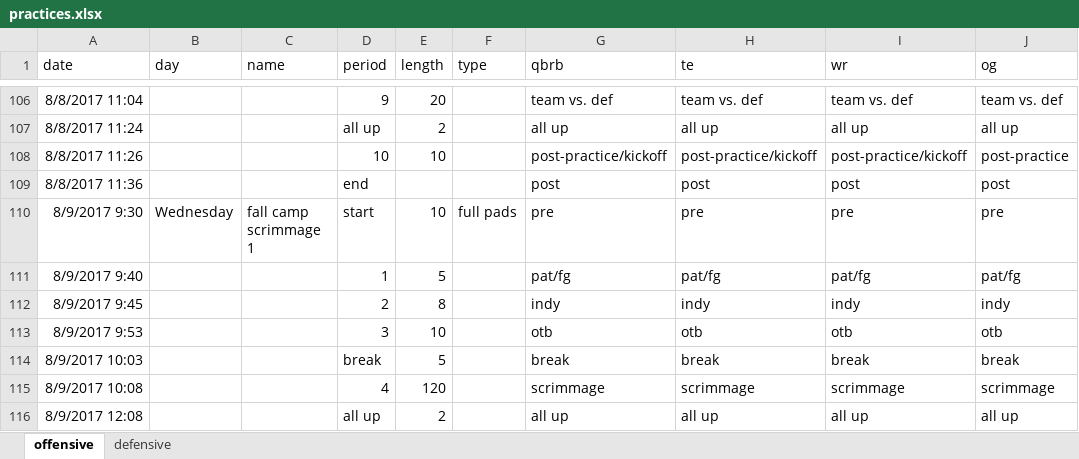
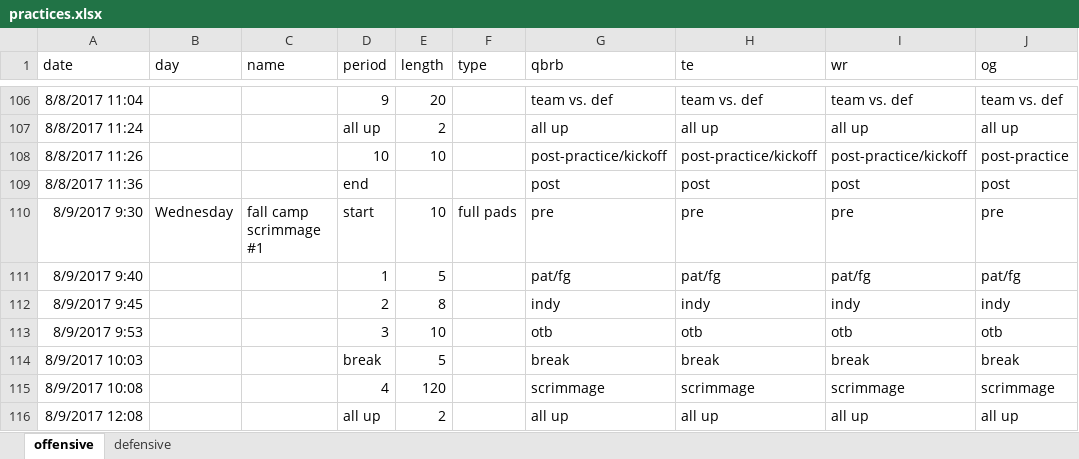
Before and after one commit to smhilde/ut_hits, an Excel workbook: practices.xlsx, sheet offensive, drawn as a sheet; only a part is shown, gaps mark what is left out; values as stored, in another font and other column widths than the file's, no borders; the diff names each change by its address in the sheet, - before the commit and + after, or states it on an @@ line.

```diff
--- a/practices.xlsx (sheet offensive)
+++ b/practices.xlsx (sheet offensive)
-C110 (name): fall camp scrimmage 1
+C110 (name): fall camp scrimmage #1
```
Also changed, not shown: attendance.xlsx, 17 other files.
